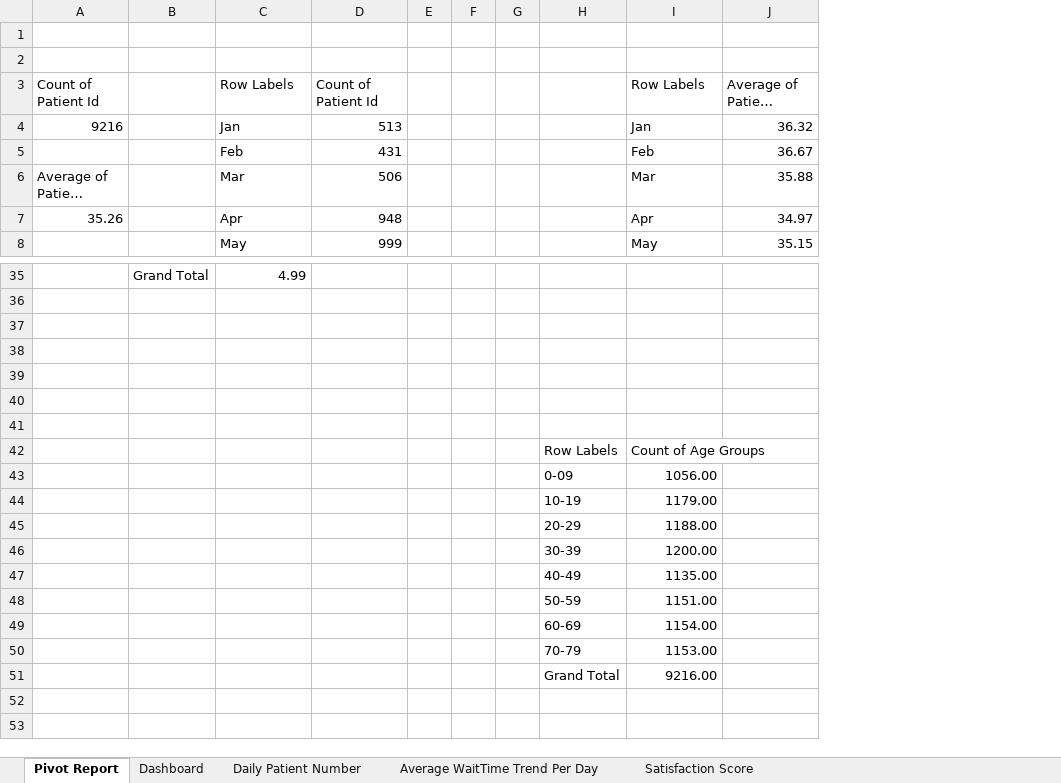
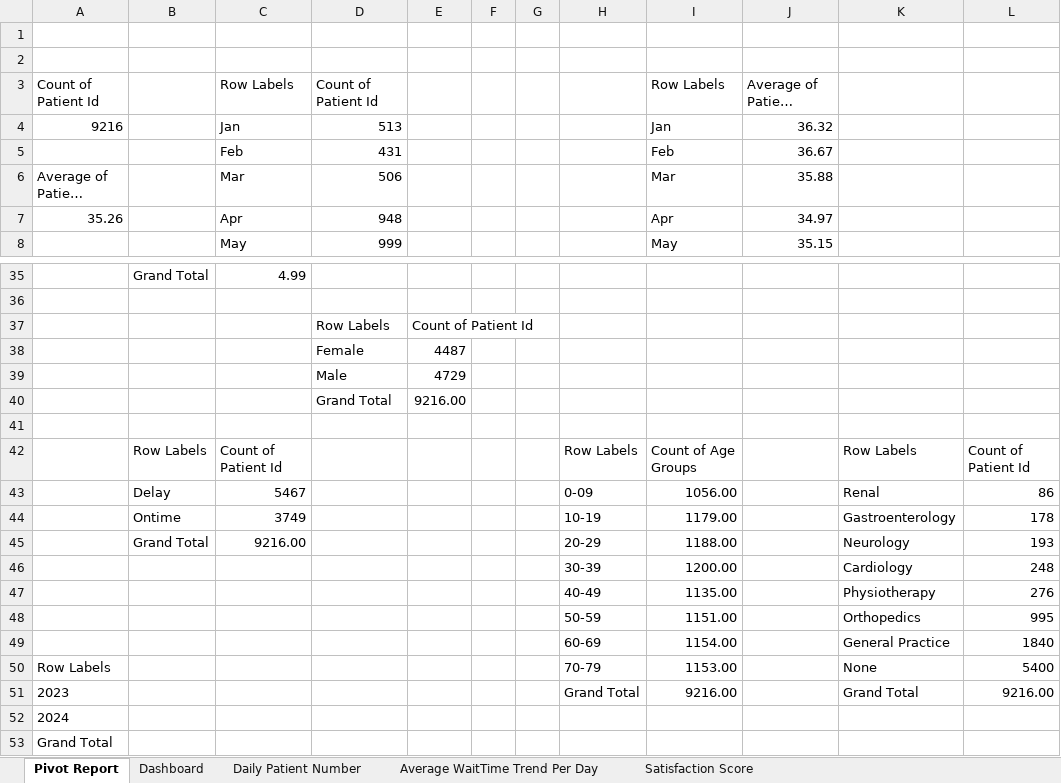
Before and after one commit to chaitanya3131/Hospital-Emergency-Dashboard, an Excel workbook: Hospital_Emergency_Dashboard.xlsx, sheet Pivot Report, drawn as a sheet; only a part is shown, gaps mark what is left out; long unchanged cells end in …; values as stored, in another font and other column widths than the file's, no borders; charts and pictures not drawn; removed rows and columns are numbered as before the commit, all else as after; the diff names each change by its address in the sheet, - before the commit and + after, or states it on an @@ line.

Commit message:
Added Slicer,bar,pie,donut charts

```diff
--- a/Hospital_Emergency_Dashboard.xlsx (sheet Pivot Report)
+++ b/Hospital_Emergency_Dashboard.xlsx (sheet Pivot Report)
-column E, empty
+column E, empty
+column K, rows 42-51: Row Labels | Renal | Gastroenterology | Neurology | Cardiology | Physiotherapy | Orthopedics | General Practice | None | Grand Total
+column L, rows 42-51: Count of Patient Id | 86 | 178 | 193 | 248 | 276 | 995 | 1840 | 5400 | 9216.00
+row 37:  |  |  | Row Labels | Count of Patient Id
+row 38:  |  |  | Female | 4487
+row 39:  |  |  | Male | 4729
+row 40:  |  |  | Grand Total | 9216.00
-row 42: (empty)
+row 42:  | Row Labels | Count of Patient Id |  |  |  |  | Row Labels | Count of Age Groups |  | Row Labels | Count of Patient Id
-row 43: (empty)
+row 43:  | Delay | 5467 |  |  |  |  | 0-09 | 1056.00 |  | Renal | 86
-row 44: (empty)
+row 44:  | Ontime | 3749 |  |  |  |  | 10-19 | 1179.00 |  | Gastroenterology | 178
-row 45: (empty)
+row 45:  | Grand Total | 9216.00 |  |  |  |  | 20-29 | 1188.00 |  | Neurology | 193
-row 42:  |  |  |  |  |  |  | Row Labels | Count of Age Groups
-row 43:  |  |  |  |  |  |  | 0-09 | 1056.00
-row 44:  |  |  |  |  |  |  | 10-19 | 1179.00
-row 45:  |  |  |  |  |  |  | 20-29 | 1188.00
-A50: (empty)
+A50: Row Labels
-A51: (empty)
+A51: 2023
+row 52: 2024
+row 53: Grand Total
```
Also changed, not shown: charts or pictures.
